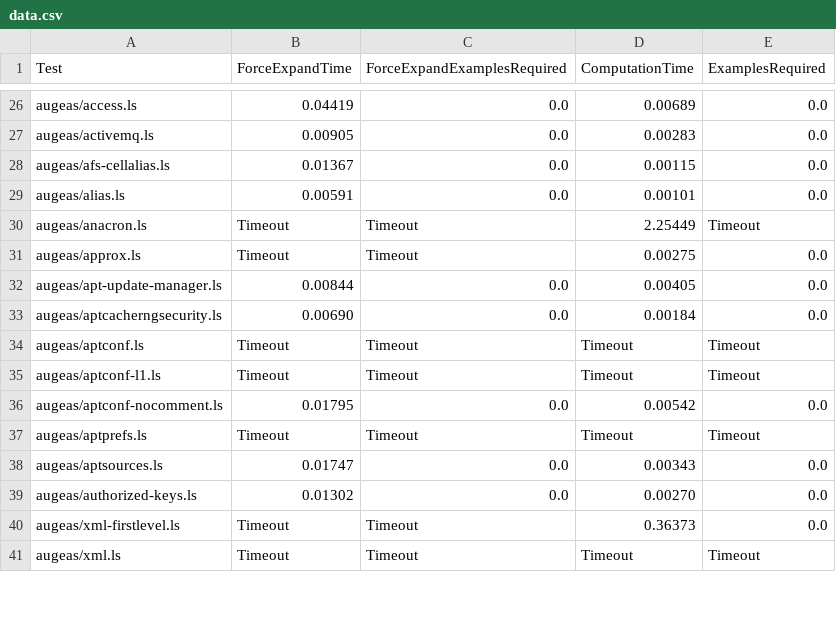
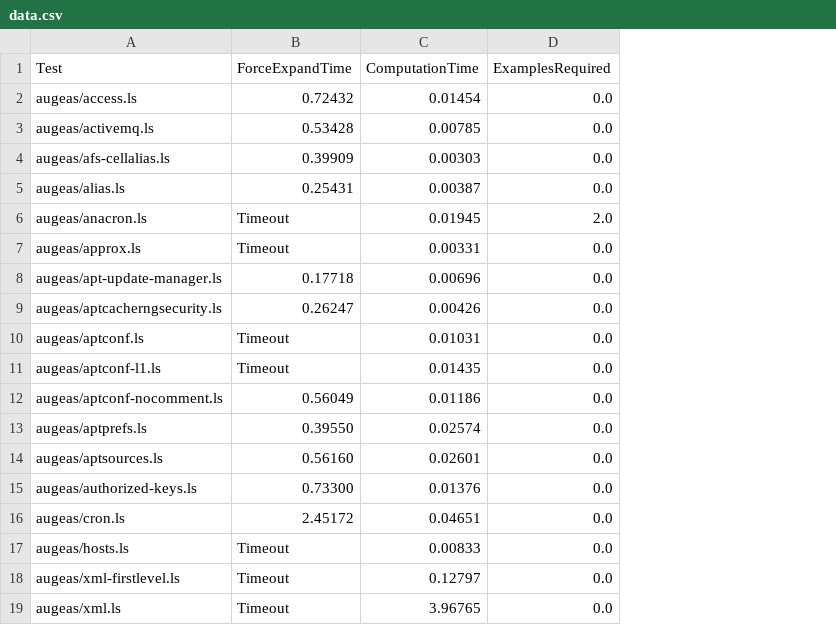
Before and after one commit to amiltner/LensSynth, a CSV file: paper/generated-data/data.csv, drawn as a sheet; only a part is shown, gaps mark what is left out; removed rows and columns are numbered as before the commit, all else as after; the diff covers the shown part only; the diff names each change by its address in the sheet, - before the commit and + after, or states it on an @@ line.

```diff
--- a/paper/generated-data/data.csv
+++ b/paper/generated-data/data.csv
-column C (ForceExpandExamplesRequired), rows 26-41: 0.0 | 0.0 | 0.0 | 0.0 | Timeout | Timeout | 0.0 | 0.0 | Timeout | Timeout | 0.0 | Timeout | 0.0 | 0.0 | Timeout | Timeout
-B2 (ForceExpandTime): 0.04419
+B2 (ForceExpandTime): 0.72432
-C2 (ComputationTime): 0.00689
+C2 (ComputationTime): 0.01454
-B3 (ForceExpandTime): 0.00905
+B3 (ForceExpandTime): 0.53428
-C3 (ComputationTime): 0.00283
+C3 (ComputationTime): 0.00785
-B4 (ForceExpandTime): 0.01367
+B4 (ForceExpandTime): 0.39909
-C4 (ComputationTime): 0.00115
+C4 (ComputationTime): 0.00303
-B5 (ForceExpandTime): 0.00591
+B5 (ForceExpandTime): 0.25431
-C5 (ComputationTime): 0.00101
+C5 (ComputationTime): 0.00387
-C6 (ComputationTime): 2.25449
+C6 (ComputationTime): 0.01945
-D6 (ExamplesRequired): Timeout
+D6 (ExamplesRequired): 2.0
-C7 (ComputationTime): 0.00275
+C7 (ComputationTime): 0.00331
-B8 (ForceExpandTime): 0.00844
+B8 (ForceExpandTime): 0.17718
-C8 (ComputationTime): 0.00405
+C8 (ComputationTime): 0.00696
-B9 (ForceExpandTime): 0.00690
+B9 (ForceExpandTime): 0.26247
-C9 (ComputationTime): 0.00184
+C9 (ComputationTime): 0.00426
-C10 (ComputationTime): Timeout
+C10 (ComputationTime): 0.01031
-D10:D11 (ExamplesRequired): Timeout
+D10:D11 (ExamplesRequired): 0.0
-C11 (ComputationTime): Timeout
+C11 (ComputationTime): 0.01435
-B12 (ForceExpandTime): 0.01795
+B12 (ForceExpandTime): 0.56049
-C12 (ComputationTime): 0.00542
+C12 (ComputationTime): 0.01186
-B13 (ForceExpandTime): Timeout
+B13 (ForceExpandTime): 0.39550
-C13 (ComputationTime): Timeout
+C13 (ComputationTime): 0.02574
-D13 (ExamplesRequired): Timeout
+D13 (ExamplesRequired): 0.0
-B14 (ForceExpandTime): 0.01747
+B14 (ForceExpandTime): 0.56160
-C14 (ComputationTime): 0.00343
+C14 (ComputationTime): 0.02601
-B15 (ForceExpandTime): 0.01302
+B15 (ForceExpandTime): 0.73300
-C15 (ComputationTime): 0.00270
+C15 (ComputationTime): 0.01376
+row 16: augeas/cron.ls | 2.45172 | 0.04651 | 0.0
+row 17: augeas/hosts.ls | Timeout | 0.00833 | 0.0
-C18 (ComputationTime): 0.36373
+C18 (ComputationTime): 0.12797
-C19 (ComputationTime): Timeout
+C19 (ComputationTime): 3.96765
-D19 (ExamplesRequired): Timeout
+D19 (ExamplesRequired): 0.0
```
Also changed, not shown: 7 added rows, 24 removed rows and 4 edited cells elsewhere in this file, 3 other files.
